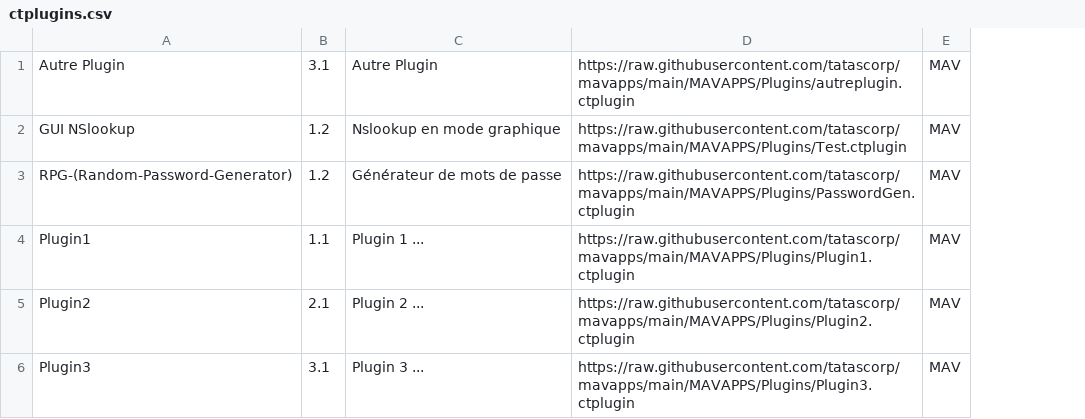
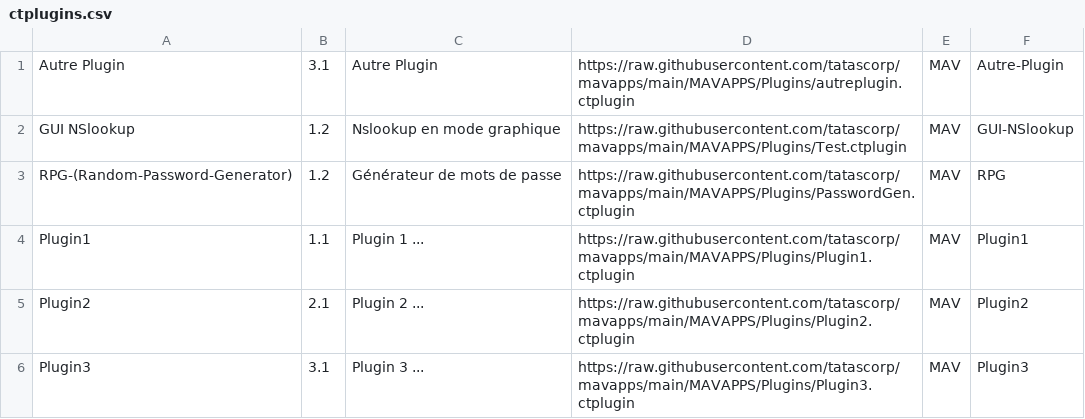
Before and after one commit to tatascorp/mavapps, a CSV file: MAVAPPS/Plugins/ctplugins.csv, drawn as a sheet; the diff names each change by its address in the sheet, - before the commit and + after, or states it on an @@ line.

Commit message:
Maj ctplugin

```diff
--- a/MAVAPPS/Plugins/ctplugins.csv
+++ b/MAVAPPS/Plugins/ctplugins.csv
+column F, rows 1-6: Autre-Plugin | GUI-NSlookup | RPG | Plugin1 | Plugin2 | Plugin3
```
